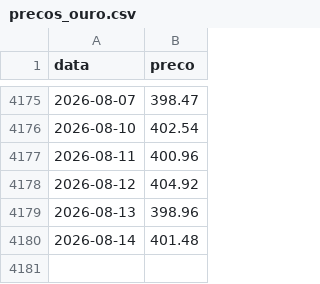
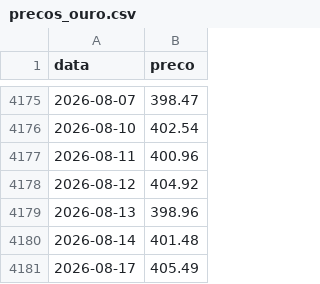
Before and after one commit to mickemanella-web/Ouro-tracker, a CSV file: precos_ouro.csv, drawn as a sheet; only a part is shown, gaps mark what is left out.

Commit message:
Atualiza preços do ouro

```diff
--- a/precos_ouro.csv
+++ b/precos_ouro.csv
@@ -4180 +4180,2 @@ data,preco
 2026-08-14,401.48
+2026-08-17,405.49
```
